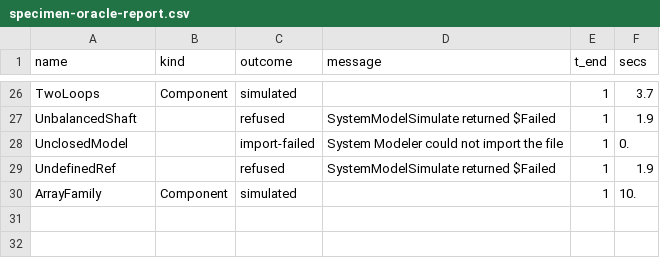
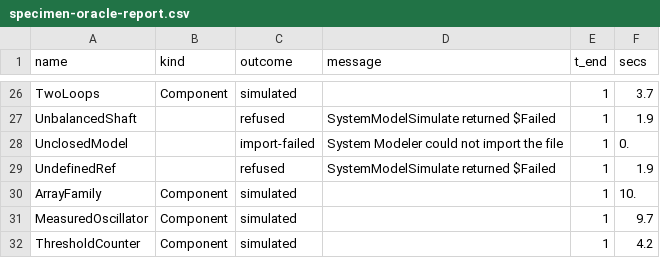
Before and after one commit to dougdew64/rumoca, a CSV file: hrw/docs/reports/specimen-oracle-report.csv, drawn as a sheet; only a part is shown, gaps mark what is left out; the diff names each change by its address in the sheet, - before the commit and + after, or states it on an @@ line.

Commit message:
feat(hrw): two specimens for the panes the corpus never reached -- and D3
Open item 7: no curated specimen declared `fixed = true`, so the
Initialization pane was empty across the corpus, and none used `edge`
or `change`, so the expansion the Events pane exists to show was
covered only by scratch models inside tests.

MeasuredOscillator -- a mass on a spring, a tachometer, a filter.
Three states settled three ways: `x` by its own fixed start (seeded,
no pin), `v` by a value transferred from `v_meas` through `v_meas = v`
(one `definition` pin about `v`, sourced from `v_meas`), `v_filt` by a
bare guess. The pane reads determined 2 of 3 with one pin, which is the
lesson: the count cannot be read off the pin list. System Modeler 15.0
agrees on all four initial values, and x(t) matches the exact solution
on both tools.

ThresholdCounter -- one relation, two counters, differing only in
`edge` versus `change`. The Events pane shows both expanded into `pre`.

System Modeler first, per the ritual, and it disagreed with Rumoca on
the second one: Rumoca starts both counters at 1 and ends one high.
Four probes narrowed it to a Boolean variable whose `start` differs
from its initialized value; a relation, a Boolean whose start agrees,
and a Real state moved by an initial equation are all correct. A
minimal reproduction run on both tools is upstream-issues.md D3, which
is admissible because fidelity is green for the specimen. Two of the
predictions made on the way were wrong, and D3 claims only what every
probe fits (ledger).

Wiring: both in fidelity::MODELS and the corpus outcome matrix
(`OOOOOOOOOOO`), notebook traces and purpose notes, System Modeler
verdicts in the specimen oracle report. specimens/README gains the two
rows and ArrayFamily's missing one, and loses a specimen count that
had been wrong since 11-06. oracle.wls documents the `--` it needs:
without it wolframscript rejects the script's flags as its own.

Signed-off-by: dougdew64 <doug.dew@gmail.com>

```diff
--- a/hrw/docs/reports/specimen-oracle-report.csv
+++ b/hrw/docs/reports/specimen-oracle-report.csv
+row 31: MeasuredOscillator | Component | simulated |  | 1 | 9.7
+row 32: ThresholdCounter | Component | simulated |  | 1 | 4.2
```
Also changed, not shown: hrw/docs/reports/specimen-fidelity-report.csv, 37 other files.
